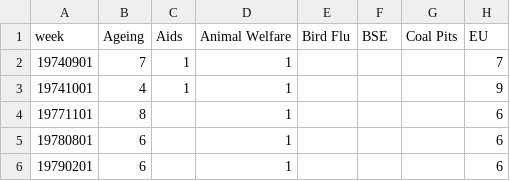
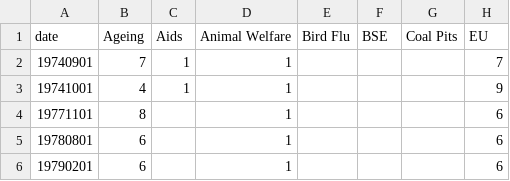
Before and after one commit to rizkyfaramita/rizkyfaramita.github.io, a TSV file: projects/data.tsv, drawn as a sheet; only a part is shown; the diff names each change by its address in the sheet, - before the commit and + after, or states it on an @@ line.

Commit message:
Revert column title

```diff
--- a/projects/data.tsv
+++ b/projects/data.tsv
-A1: week
+A1: date
```
